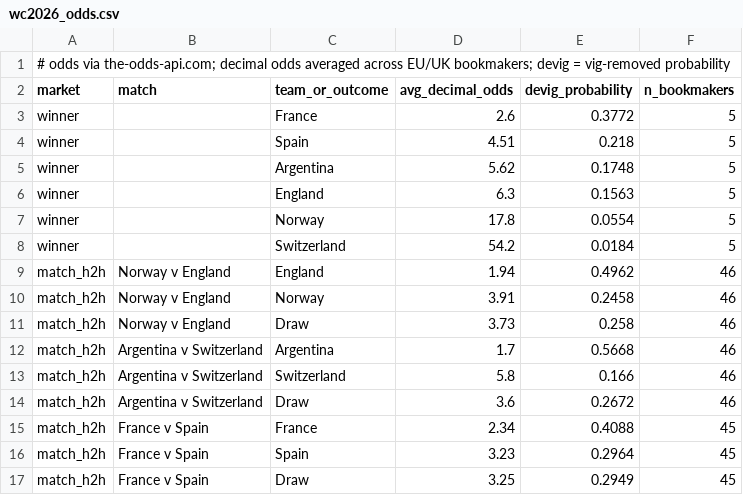
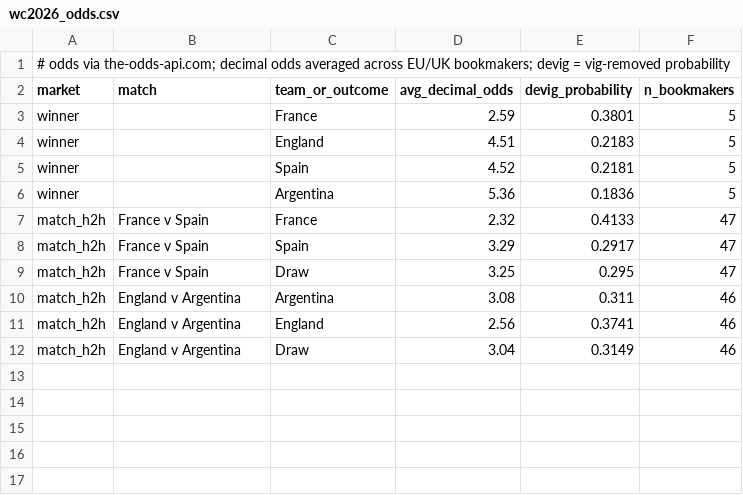
Before and after one commit to kds-ct/world-cup-almanac, a CSV file: data/wc2026_odds.csv, drawn as a sheet.

```diff
--- a/data/wc2026_odds.csv
+++ b/data/wc2026_odds.csv
@@ -2,16 +2,11 @@
 market,match,team_or_outcome,avg_decimal_odds,devig_probability,n_bookmakers
-winner,,France,2.6,0.3772,5
-winner,,Spain,4.51,0.218,5
-winner,,Argentina,5.62,0.1748,5
-winner,,England,6.3,0.1563,5
-winner,,Norway,17.8,0.0554,5
-winner,,Switzerland,54.2,0.0184,5
-match_h2h,Norway v England,England,1.94,0.4962,46
-match_h2h,Norway v England,Norway,3.91,0.2458,46
-match_h2h,Norway v England,Draw,3.73,0.258,46
-match_h2h,Argentina v Switzerland,Argentina,1.7,0.5668,46
-match_h2h,Argentina v Switzerland,Switzerland,5.8,0.166,46
-match_h2h,Argentina v Switzerland,Draw,3.6,0.2672,46
-match_h2h,France v Spain,France,2.34,0.4088,45
-match_h2h,France v Spain,Spain,3.23,0.2964,45
-match_h2h,France v Spain,Draw,3.25,0.2949,45
+winner,,France,2.59,0.3801,5
+winner,,England,4.51,0.2183,5
+winner,,Spain,4.52,0.2181,5
+winner,,Argentina,5.36,0.1836,5
+match_h2h,France v Spain,France,2.32,0.4133,47
+match_h2h,France v Spain,Spain,3.29,0.2917,47
+match_h2h,France v Spain,Draw,3.25,0.295,47
+match_h2h,England v Argentina,Argentina,3.08,0.311,46
+match_h2h,England v Argentina,England,2.56,0.3741,46
+match_h2h,England v Argentina,Draw,3.04,0.3149,46
```
Also changed, not shown: 2 other files.
